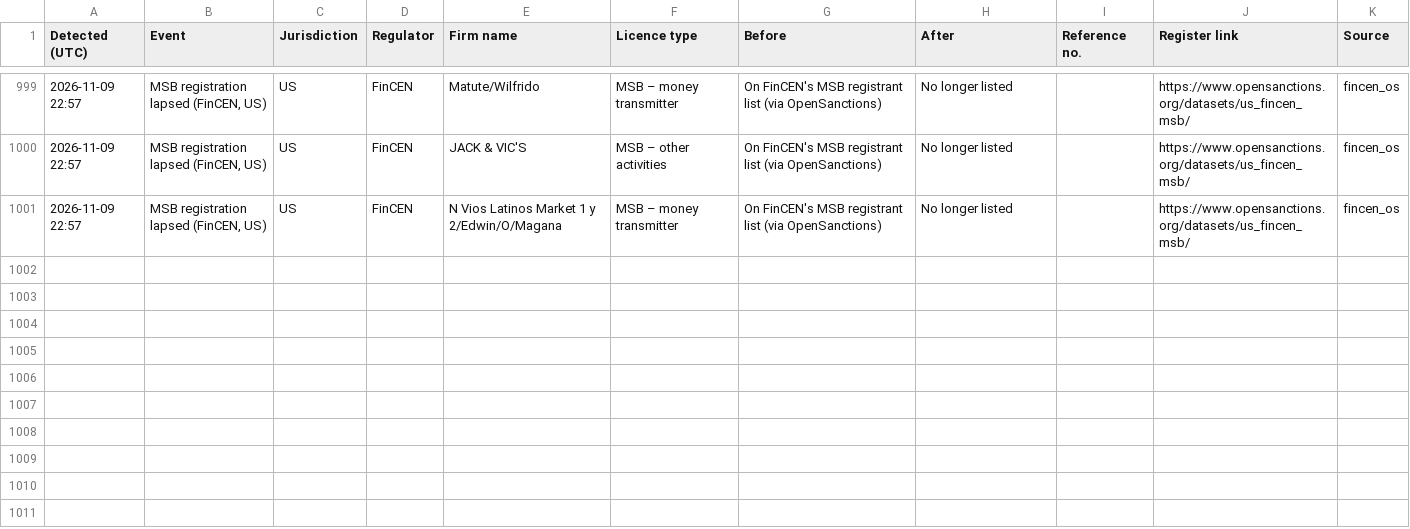
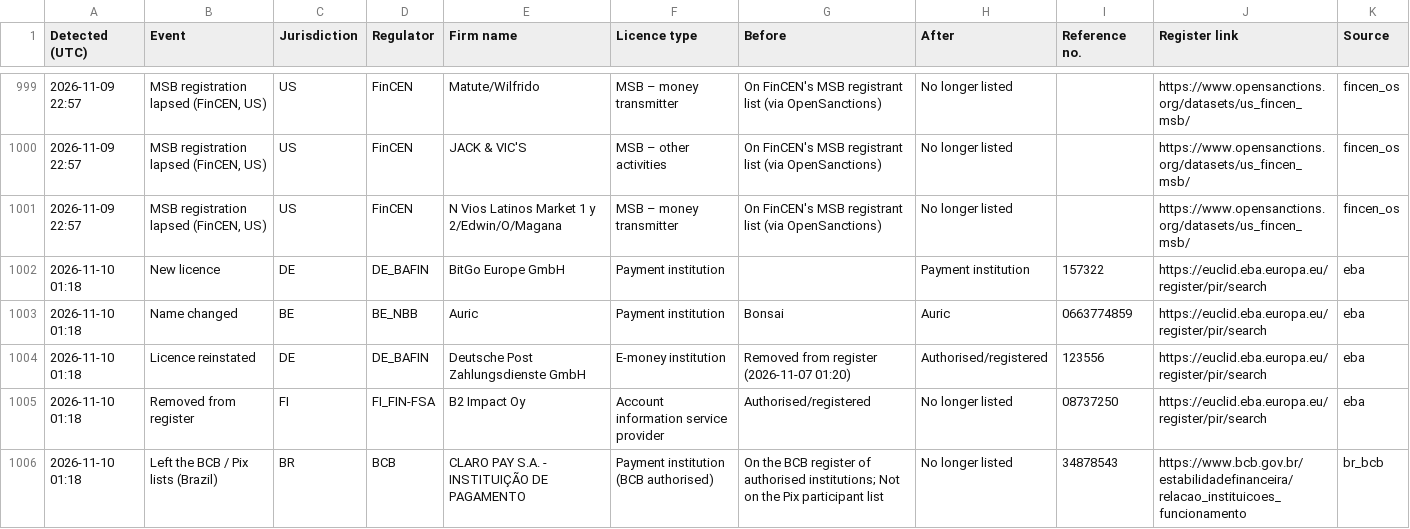
Before and after one commit to TheShaz77/licence-tracker, a CSV file: data/changes.csv, drawn as a sheet; only a part is shown, gaps mark what is left out; the diff names each change by its address in the sheet, - before the commit and + after, or states it on an @@ line.

```diff
--- a/data/changes.csv
+++ b/data/changes.csv
+row 1002: 2026-11-10 01:18 | New licence | DE | DE_BAFIN | BitGo Europe GmbH | Payment institution |  | Payment institution | 157322 | https://euclid.eba.europa.eu/register/pir/search | eba
+row 1003: 2026-11-10 01:18 | Name changed | BE | BE_NBB | Auric | Payment institution | Bonsai | Auric | 0663774859 | https://euclid.eba.europa.eu/register/pir/search | eba
+row 1004: 2026-11-10 01:18 | Licence reinstated | DE | DE_BAFIN | Deutsche Post Zahlungsdienste GmbH | E-money institution | Removed from register (2026-11-07 01:20) | Authorised/registered | 123556 | https://euclid.eba.europa.eu/register/pir/search | eba
+row 1005: 2026-11-10 01:18 | Removed from register | FI | FI_FIN-FSA | B2 Impact Oy | Account information service provider | Authorised/registered | No longer listed | 08737250 | https://euclid.eba.europa.eu/register/pir/search | eba
+row 1006: 2026-11-10 01:18 | Left the BCB / Pix lists (Brazil) | BR | BCB | CLARO PAY S.A. - INSTITUIÇÃO DE PAGAMENTO | Payment institution (BCB authorised) | On the BCB register of authorised institutions; Not on the Pix participant list | No longer listed | 34878543 | https://www.bcb.gov.br/estabilidadefinanceira/relacao_instituicoes_funcionamento | br_bcb
```
Also changed, not shown: data/source_check.csv, 12 other files.
